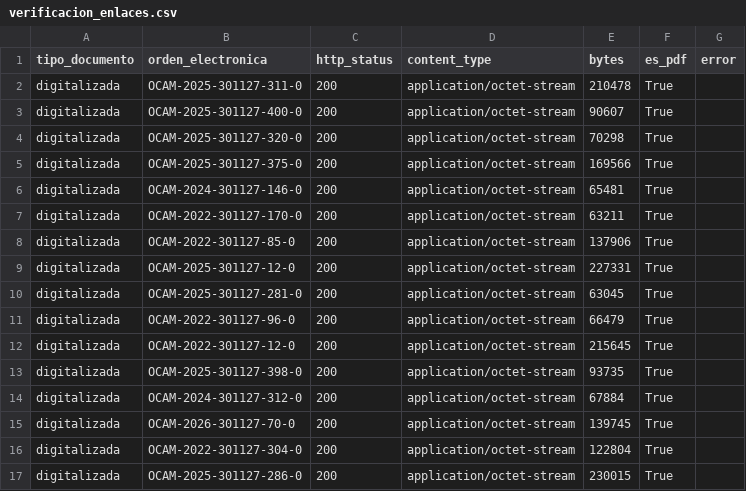
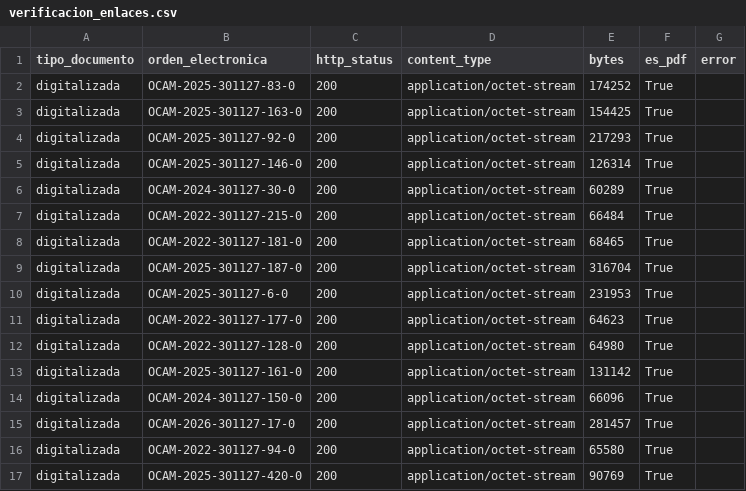
Before and after one commit to afefodev/bigdataproy, a CSV file: docs/evidencias/verificacion_enlaces.csv, drawn as a sheet; only a part is shown; the diff covers the shown part only.

```diff
--- a/docs/evidencias/verificacion_enlaces.csv
+++ b/docs/evidencias/verificacion_enlaces.csv
@@ -1,17 +1,17 @@
 tipo_documento,orden_electronica,http_status,content_type,bytes,es_pdf,error
-digitalizada,OCAM-2025-301127-311-0,200,application/octet-stream,210478,True,
-digitalizada,OCAM-2025-301127-400-0,200,application/octet-stream,90607,True,
-digitalizada,OCAM-2025-301127-320-0,200,application/octet-stream,70298,True,
-digitalizada,OCAM-2025-301127-375-0,200,application/octet-stream,169566,True,
-digitalizada,OCAM-2024-301127-146-0,200,application/octet-stream,65481,True,
-digitalizada,OCAM-2022-301127-170-0,200,application/octet-stream,63211,True,
-digitalizada,OCAM-2022-301127-85-0,200,application/octet-stream,137906,True,
-digitalizada,OCAM-2025-301127-12-0,200,application/octet-stream,227331,True,
-digitalizada,OCAM-2025-301127-281-0,200,application/octet-stream,63045,True,
-digitalizada,OCAM-2022-301127-96-0,200,application/octet-stream,66479,True,
-digitalizada,OCAM-2022-301127-12-0,200,application/octet-stream,215645,True,
-digitalizada,OCAM-2025-301127-398-0,200,application/octet-stream,93735,True,
-digitalizada,OCAM-2024-301127-312-0,200,application/octet-stream,67884,True,
-digitalizada,OCAM-2026-301127-70-0,200,application/octet-stream,139745,True,
-digitalizada,OCAM-2022-301127-304-0,200,application/octet-stream,122804,True,
-digitalizada,OCAM-2025-301127-286-0,200,application/octet-stream,230015,True,
+digitalizada,OCAM-2025-301127-83-0,200,application/octet-stream,174252,True,
+digitalizada,OCAM-2025-301127-163-0,200,application/octet-stream,154425,True,
+digitalizada,OCAM-2025-301127-92-0,200,application/octet-stream,217293,True,
+digitalizada,OCAM-2025-301127-146-0,200,application/octet-stream,126314,True,
+digitalizada,OCAM-2024-301127-30-0,200,application/octet-stream,60289,True,
+digitalizada,OCAM-2022-301127-215-0,200,application/octet-stream,66484,True,
+digitalizada,OCAM-2022-301127-181-0,200,application/octet-stream,68465,True,
+digitalizada,OCAM-2025-301127-187-0,200,application/octet-stream,316704,True,
+digitalizada,OCAM-2025-301127-6-0,200,application/octet-stream,231953,True,
+digitalizada,OCAM-2022-301127-177-0,200,application/octet-stream,64623,True,
+digitalizada,OCAM-2022-301127-128-0,200,application/octet-stream,64980,True,
+digitalizada,OCAM-2025-301127-161-0,200,application/octet-stream,131142,True,
+digitalizada,OCAM-2024-301127-150-0,200,application/octet-stream,66096,True,
+digitalizada,OCAM-2026-301127-17-0,200,application/octet-stream,281457,True,
+digitalizada,OCAM-2022-301127-94-0,200,application/octet-stream,65580,True,
+digitalizada,OCAM-2025-301127-420-0,200,application/octet-stream,90769,True,
```
Also changed, not shown: 48 edited cells elsewhere in this file, docs/evidencias/verificacion_digitalizadas.csv, 9 other files.
